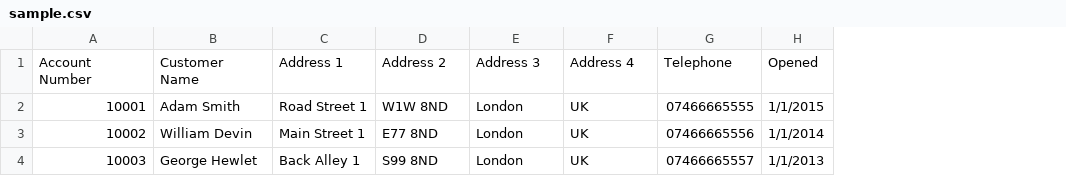
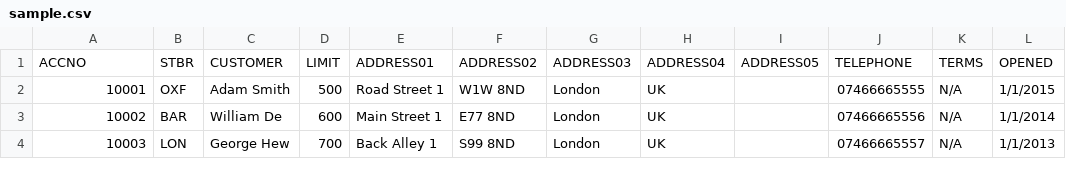
Before and after one commit to tangentlabs/sonny, a CSV file: import_jobs/sample/sample.csv, drawn as a sheet; removed rows and columns are numbered as before the commit, all else as after; the diff names each change by its address in the sheet, - before the commit and + after, or states it on an @@ line.

```diff
--- a/import_jobs/sample/sample.csv
+++ b/import_jobs/sample/sample.csv
-column B, rows 2-4: Adam Smith | William Devin | George Hewlet
+column B, rows 2-4: OXF | BAR | LON
+column C, rows 2-4: Adam Smith | William De | George Hew
+column D, rows 2-4: 500 | 600 | 700
+column I, empty
+column K, rows 2-4: all N/A
-row 1: Account Number | Customer Name | Address 1 | Address 2 | Address 3 | Address 4 | Telephone | Opened
+row 1: ACCNO | STBR | CUSTOMER | LIMIT | ADDRESS01 | ADDRESS02 | ADDRESS03 | ADDRESS04 | ADDRESS05 | TELEPHONE | TERMS | OPENED
```
Also changed, not shown: 2 other files.
